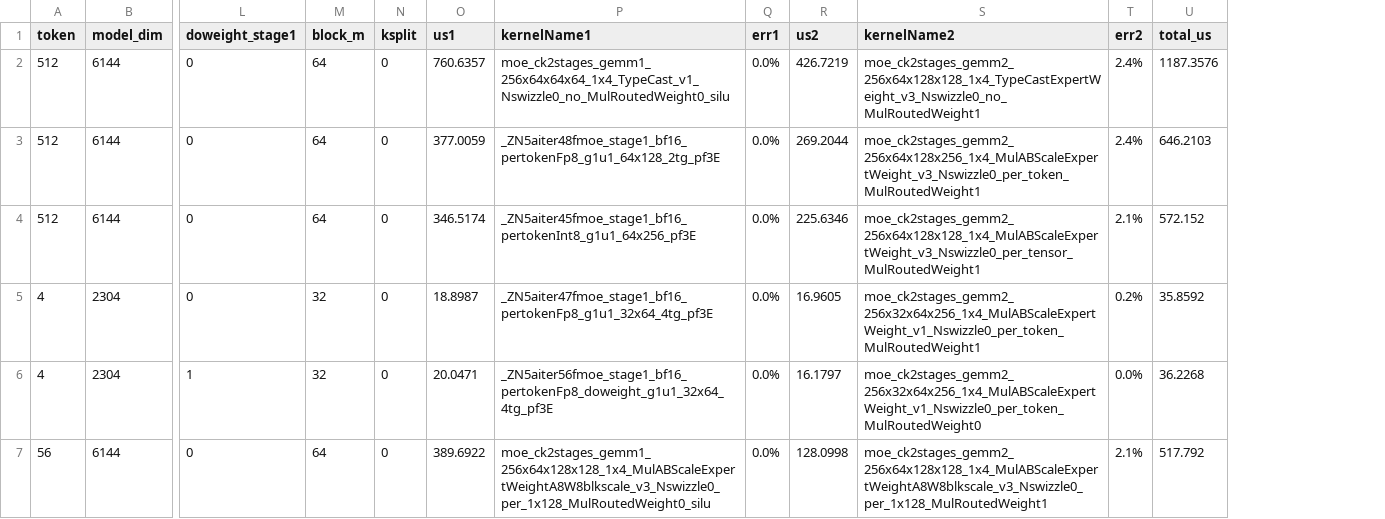
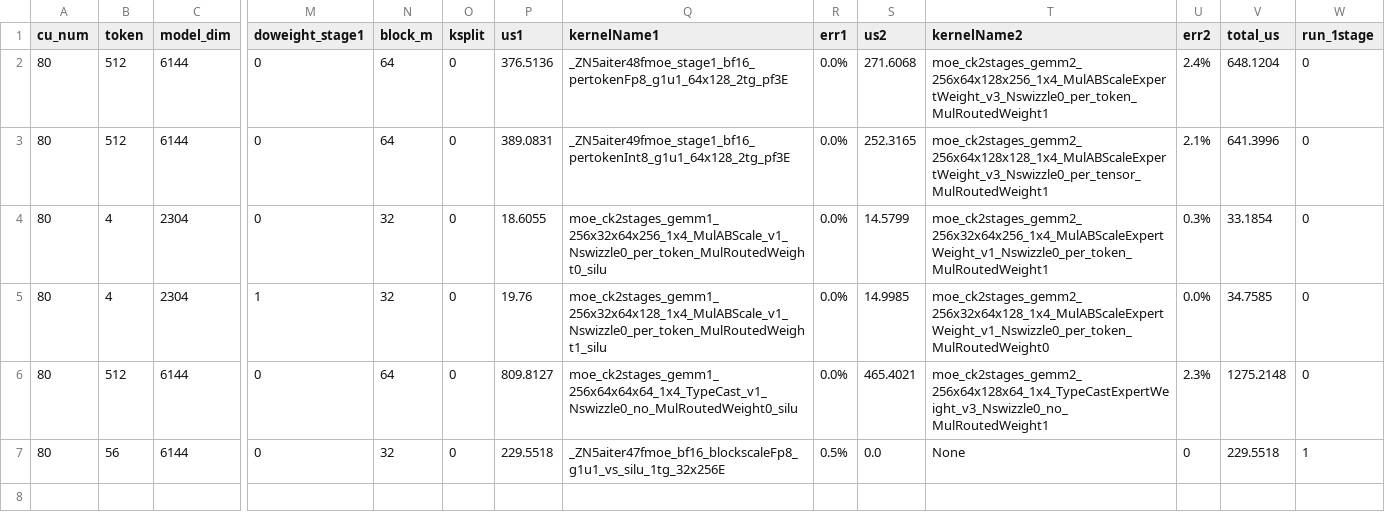
Before and after one commit to yuankaichen-amd/aiter, a CSV file: aiter/configs/tuned_fmoe.csv, drawn as a sheet; only a part is shown, gaps mark what is left out; removed rows and columns are numbered as before the commit, all else as after; rows hold the shown columns only; the diff names each change by its address in the sheet, - before the commit and + after, or states it on an @@ line.

Commit message:
add moe 1stage implementation to tune (#837)
* add moe 1stage implementation to tune
  fix tune error when w2 quant type is int4

* fix lint error

* fix moe_op lint error

* fix test_moe.py error and update tuned_fmoe.csv(add run_1stage column)

* update fused_moe_bf16_asm.py

* add cu_num in tuned_fmoe.csv

* update cu_num in fused_moe.py

```diff
--- a/aiter/configs/tuned_fmoe.csv
+++ b/aiter/configs/tuned_fmoe.csv
+column A (cu_num), rows 2-5: all 80; row 7: 80
+column W (run_1stage), rows 2-5: all 0; row 7: 1
-row 2: 512 | 6144 | 0 | 64 | 0 | 760.6357 | moe_ck2stages_gemm1_256x64x64x64_1x4_TypeCast_v1_Nswizzle0_no_MulRoutedWeight0_silu | 0.0% | 426.7219 | moe_ck2stages_gemm2_256x64x128x128_1x4_TypeCastExpertWeight_v3_Nswizzle0_no_MulRoutedWeight1 | 2.4% | 1187.3576
-P2 (us1): 377.0059
+P2 (us1): 376.5136
-S2 (us2): 269.2044
+S2 (us2): 271.6068
-V2 (total_us): 646.2103
+V2 (total_us): 648.1204
-P3 (us1): 346.5174
+P3 (us1): 389.0831
-Q3 (kernelName1): _ZN5aiter45fmoe_stage1_bf16_pertokenInt8_g1u1_64x256_pf3E
+Q3 (kernelName1): _ZN5aiter49fmoe_stage1_bf16_pertokenInt8_g1u1_64x128_2tg_pf3E
-S3 (us2): 225.6346
+S3 (us2): 252.3165
-V3 (total_us): 572.152
+V3 (total_us): 641.3996
-P4 (us1): 18.8987
+P4 (us1): 18.6055
-Q4 (kernelName1): _ZN5aiter47fmoe_stage1_bf16_pertokenFp8_g1u1_32x64_4tg_pf3E
+Q4 (kernelName1): moe_ck2stages_gemm1_256x32x64x256_1x4_MulABScale_v1_Nswizzle0_per_token_MulRoutedWeight0_silu
-S4 (us2): 16.9605
+S4 (us2): 14.5799
-U4 (err2): 0.2%
+U4 (err2): 0.3%
-V4 (total_us): 35.8592
+V4 (total_us): 33.1854
-P5 (us1): 20.0471
+P5 (us1): 19.76
-Q5 (kernelName1): _ZN5aiter56fmoe_stage1_bf16_pertokenFp8_doweight_g1u1_32x64_4tg_pf3E
+Q5 (kernelName1): moe_ck2stages_gemm1_256x32x64x128_1x4_MulABScale_v1_Nswizzle0_per_token_MulRoutedWeight1_silu
-S5 (us2): 16.1797
+S5 (us2): 14.9985
-T5 (kernelName2): moe_ck2stages_gemm2_256x32x64x256_1x4_MulABScaleExpertWeight_v1_Nswizzle0_per_token_MulRoutedWeight0
+T5 (kernelName2): moe_ck2stages_gemm2_256x32x64x128_1x4_MulABScaleExpertWeight_v1_Nswizzle0_per_token_MulRoutedWeight0
-V5 (total_us): 36.2268
+V5 (total_us): 34.7585
+row 6: 80 | 512 | 6144 | 0 | 64 | 0 | 809.8127 | moe_ck2stages_gemm1_256x64x64x64_1x4_TypeCast_v1_Nswizzle0_no_MulRoutedWeight0_silu | 0.0% | 465.4021 | moe_ck2stages_gemm2_256x64x128x64_1x4_TypeCastExpertWeight_v3_Nswizzle0_no_MulRoutedWeight1 | 2.3% | 1275.2148 | 0
-N7 (block_m): 64
+N7 (block_m): 32
-P7 (us1): 389.6922
+P7 (us1): 229.5518
-Q7 (kernelName1): moe_ck2stages_gemm1_256x64x128x128_1x4_MulABScaleExpertWeightA8W8blkscale_v3_Nswizzle0_per_1x128_MulRoutedWeight0_silu
+Q7 (kernelName1): _ZN5aiter47fmoe_bf16_blockscaleFp8_g1u1_vs_silu_1tg_32x256E
-R7 (err1): 0.0%
+R7 (err1): 0.5%
-S7 (us2): 128.0998
+S7 (us2): 0.0
-T7 (kernelName2): moe_ck2stages_gemm2_256x64x128x128_1x4_MulABScaleExpertWeightA8W8blkscale_v3_Nswizzle0_per_1x128_MulRoutedWeight1
+T7 (kernelName2): None
-U7 (err2): 2.1%
+U7 (err2): 0
-V7 (total_us): 517.792
+V7 (total_us): 229.5518
```
Also changed, not shown: 10 other files.
